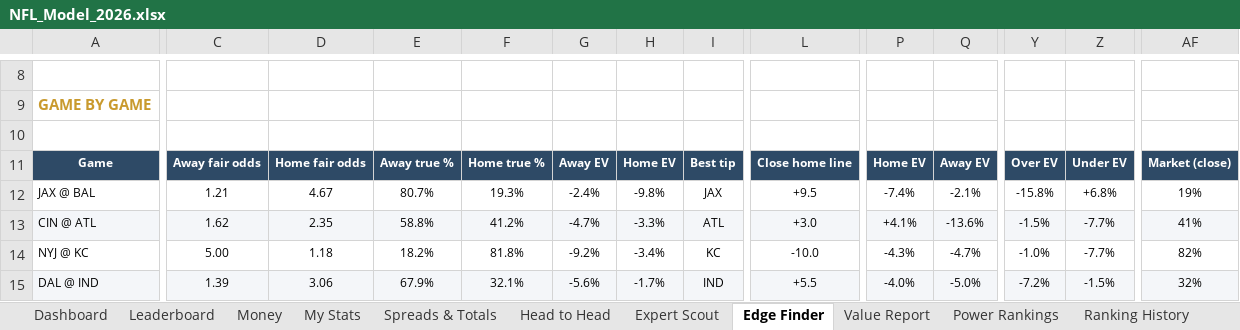
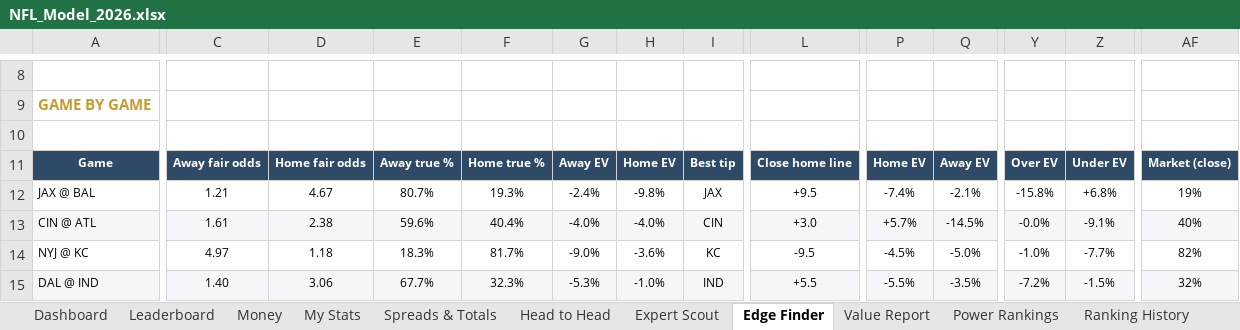
Before and after one commit to THOMASNOONAN155/tios-data, an Excel workbook: nfl-model/output/NFL_Model_2026.xlsx, sheet Edge Finder, drawn as a sheet; only a part is shown, gaps mark what is left out; values as stored, in another font and other column widths than the file's, no borders; conditional formats not drawn; the diff covers the shown part only; the diff names each change by its address in the sheet, - before the commit and + after, or states it on an @@ line.

```diff
--- a/nfl-model/output/NFL_Model_2026.xlsx (sheet Edge Finder)
+++ b/nfl-model/output/NFL_Model_2026.xlsx (sheet Edge Finder)
-C13: 1.62
+C13: 1.61
-D13: 2.35
+D13: 2.38
-E13: 58.8%
+E13: 59.6%
-F13: 41.2%
+F13: 40.4%
-G13: -4.7%
+G13: -4.0%
-H13: -3.3%
+H13: -4.0%
-I13: ATL
+I13: CIN
-P13: +4.1%
+P13: +5.7%
-Q13: -13.6%
+Q13: -14.5%
-Y13: -1.5%
+Y13: -0.0%
-Z13: -7.7%
+Z13: -9.1%
-AF13: 41%
+AF13: 40%
-C14: 5.00
+C14: 4.97
-E14: 18.2%
+E14: 18.3%
-F14: 81.8%
+F14: 81.7%
-G14: -9.2%
+G14: -9.0%
-H14: -3.4%
+H14: -3.6%
-L14: -10.0
+L14: -9.5
-P14: -4.3%
+P14: -4.5%
-Q14: -4.7%
+Q14: -5.0%
-C15: 1.39
+C15: 1.40
-E15: 67.9%
+E15: 67.7%
-F15: 32.1%
+F15: 32.3%
-G15: -5.6%
+G15: -5.3%
-H15: -1.7%
+H15: -1.0%
-P15: -4.0%
+P15: -5.5%
-Q15: -5.0%
+Q15: -3.5%
```
Also changed, not shown: 2 added rows, 2 removed rows and 134 edited cells elsewhere in this sheet, sheet Power Rankings, sheet Wk 9, sheet QBs, sheet Ranking History, sheet Season Projections, sheet Dashboard, 20 more sheets, hidden cells, charts or pictures, nfl-model/inputs/tipping_inputs.xlsx, 8 other files.
